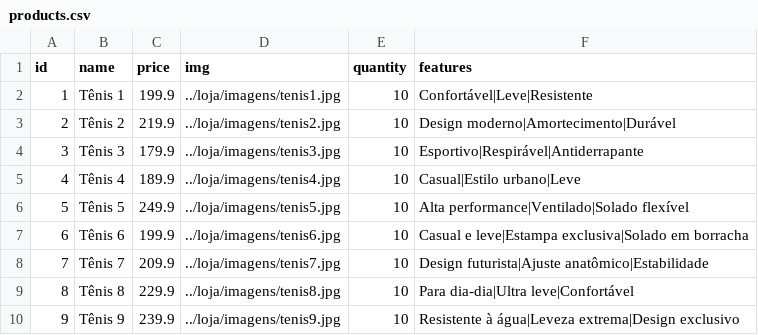
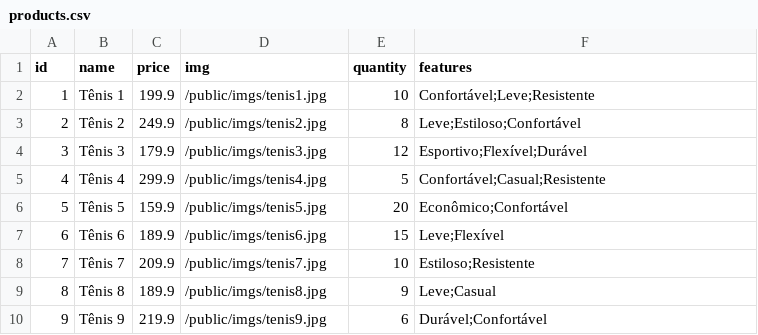
Before and after one commit to KAUANS010/kauanschulhan-lojadetenis-2bim, a CSV file: products.csv, drawn as a sheet; only a part is shown; the diff covers the shown part only.

```diff
--- a/products.csv
+++ b/products.csv
@@ -1,10 +1,10 @@
 id,name,price,img,quantity,features
-1,Tênis 1,199.9,../loja/imagens/tenis1.jpg,10,Confortável|Leve|Resistente
-2,Tênis 2,219.9,../loja/imagens/tenis2.jpg,10,Design moderno|Amortecimento|Durável
-3,Tênis 3,179.9,../loja/imagens/tenis3.jpg,10,Esportivo|Respirável|Antiderrapante
-4,Tênis 4,189.9,../loja/imagens/tenis4.jpg,10,Casual|Estilo urbano|Leve
-5,Tênis 5,249.9,../loja/imagens/tenis5.jpg,10,Alta performance|Ventilado|Solado flexível
-6,Tênis 6,199.9,../loja/imagens/tenis6.jpg,10,Casual e leve|Estampa exclusiva|Solado em borracha
-7,Tênis 7,209.9,../loja/imagens/tenis7.jpg,10,Design futurista|Ajuste anatômico|Estabilidade
-8,Tênis 8,229.9,../loja/imagens/tenis8.jpg,10,Para dia-dia|Ultra leve|Confortável
-9,Tênis 9,239.9,../loja/imagens/tenis9.jpg,10,Resistente à água|Leveza extrema|Design exclusivo
+1,Tênis 1,199.9,/public/imgs/tenis1.jpg,10,Confortável;Leve;Resistente
+2,Tênis 2,249.9,/public/imgs/tenis2.jpg,8,Leve;Estiloso;Confortável
+3,Tênis 3,179.9,/public/imgs/tenis3.jpg,12,Esportivo;Flexível;Durável
+4,Tênis 4,299.9,/public/imgs/tenis4.jpg,5,Confortável;Casual;Resistente
+5,Tênis 5,159.9,/public/imgs/tenis5.jpg,20,Econômico;Confortável
+6,Tênis 6,189.9,/public/imgs/tenis6.jpg,15,Leve;Flexível
+7,Tênis 7,209.9,/public/imgs/tenis7.jpg,10,Estiloso;Resistente
+8,Tênis 8,189.9,/public/imgs/tenis8.jpg,9,Leve;Casual
+9,Tênis 9,219.9,/public/imgs/tenis9.jpg,6,Durável;Confortável
```
Also changed, not shown: 1 added row, 1 removed row and 8 edited cells elsewhere in this file, 33 other files.
